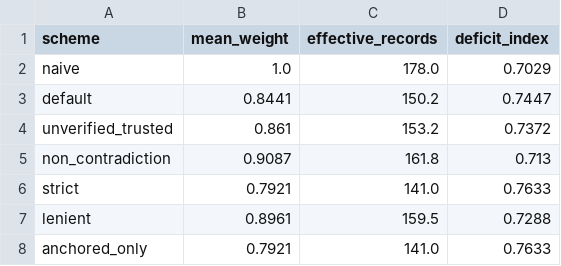
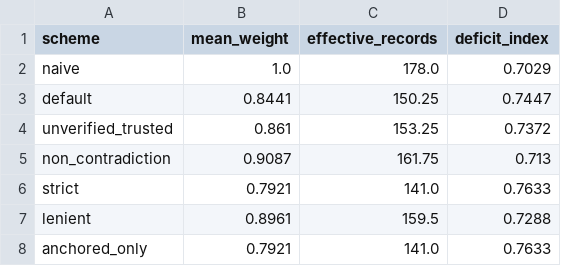
Before and after one commit to vkcvaibhav-eng/reference-coverage, a CSV file: results/deficit/oligonychus/weight_sensitivity.csv, drawn as a sheet.

```diff
--- a/results/deficit/oligonychus/weight_sensitivity.csv
+++ b/results/deficit/oligonychus/weight_sensitivity.csv
@@ -2,5 +2,5 @@ scheme,mean_weight,effective_records,deficit_index
 naive,1.0,178.0,0.7029
-default,0.8441,150.2,0.7447
-unverified_trusted,0.861,153.2,0.7372
-non_contradiction,0.9087,161.8,0.713
+default,0.8441,150.25,0.7447
+unverified_trusted,0.861,153.25,0.7372
+non_contradiction,0.9087,161.75,0.713
 strict,0.7921,141.0,0.7633
```
Also changed, not shown: results/deficit/tetranychus/weight_sensitivity.csv, results/deficit/weight_sensitivity.csv, 19 other files.
